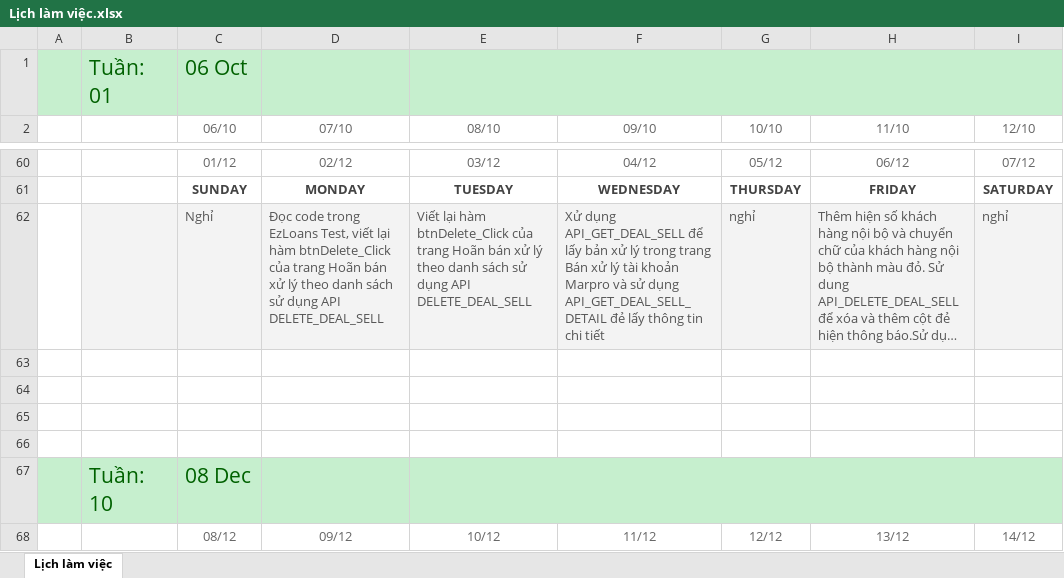
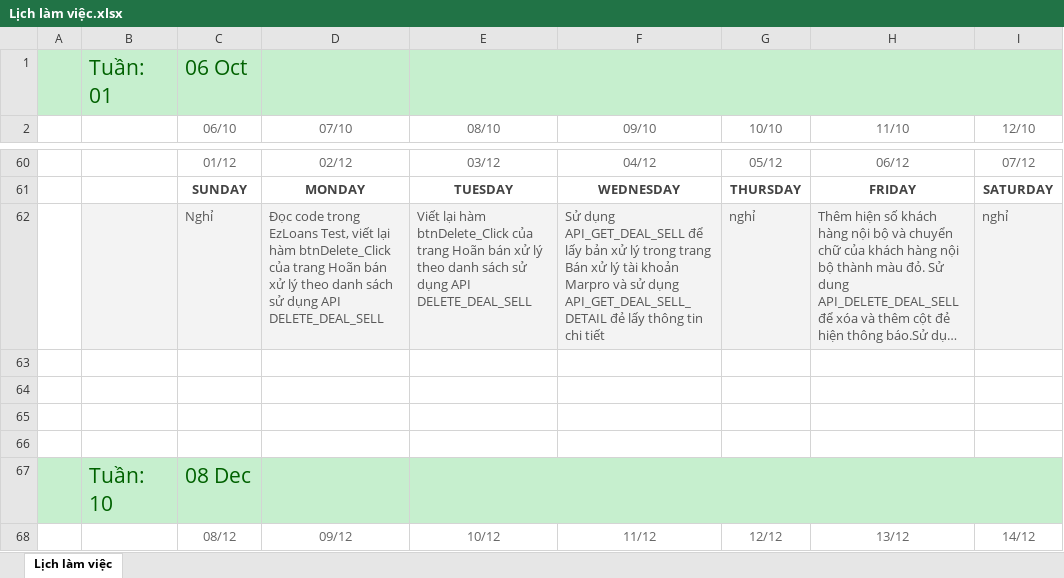
Before and after one commit to namad12/Fit-thuctap, an Excel workbook: 5_TaskList/Lịch làm việc.xlsx, sheet Lịch làm việc, drawn as a sheet; only a part is shown, gaps mark what is left out; long unchanged cells end in …; values as stored, in another font and other column widths than the file's, no borders; the diff names each change by its address in the sheet, - before the commit and + after, or states it on an @@ line.

Commit message:
Sua loi chinh ta

```diff
--- a/5_TaskList/Lịch làm việc.xlsx (sheet Lịch làm việc)
+++ b/5_TaskList/Lịch làm việc.xlsx (sheet Lịch làm việc)
-F62 (09/10): Xử dụng API_GET_DEAL_SELL…
+F62 (09/10): Sử dụng API_GET_DEAL_SELL…
```
